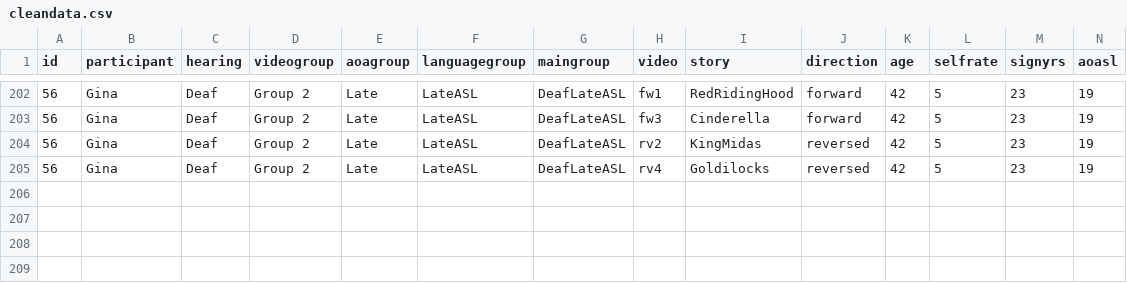
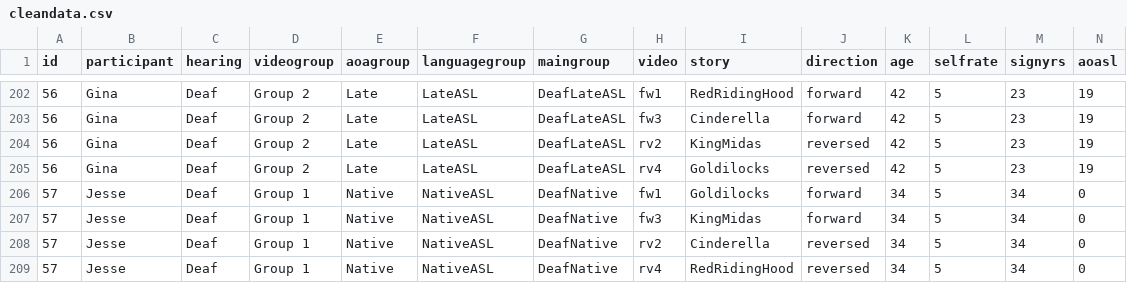
Before and after one commit to foundinblank/study1adults, a CSV file: cleandata.csv, drawn as a sheet; only a part is shown, gaps mark what is left out; rows hold the shown columns only; the diff names each change by its address in the sheet, - before the commit and + after, or states it on an @@ line.

Commit message:
updated w jesse

```diff
--- a/cleandata.csv
+++ b/cleandata.csv
+row 206: 57 | Jesse | Deaf | Group 1 | Native | NativeASL | DeafNative | fw1 | Goldilocks | forward | 34 | 5 | 34 | 0
+row 207: 57 | Jesse | Deaf | Group 1 | Native | NativeASL | DeafNative | fw3 | KingMidas | forward | 34 | 5 | 34 | 0
+row 208: 57 | Jesse | Deaf | Group 1 | Native | NativeASL | DeafNative | rv2 | Cinderella | reversed | 34 | 5 | 34 | 0
+row 209: 57 | Jesse | Deaf | Group 1 | Native | NativeASL | DeafNative | rv4 | RedRidingHood | reversed | 34 | 5 | 34 | 0
```
Also changed, not shown: finaladultdata.csv, 42 other files.
